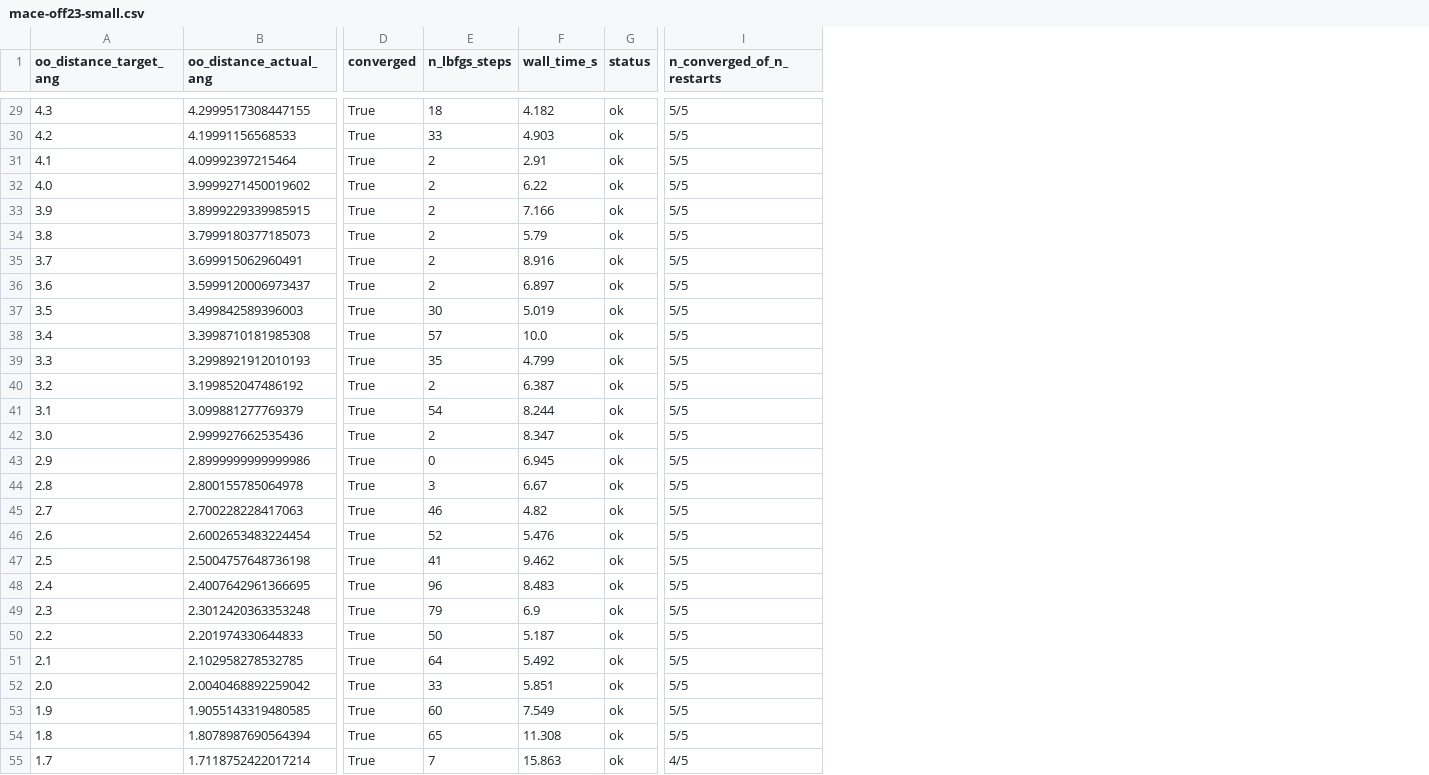
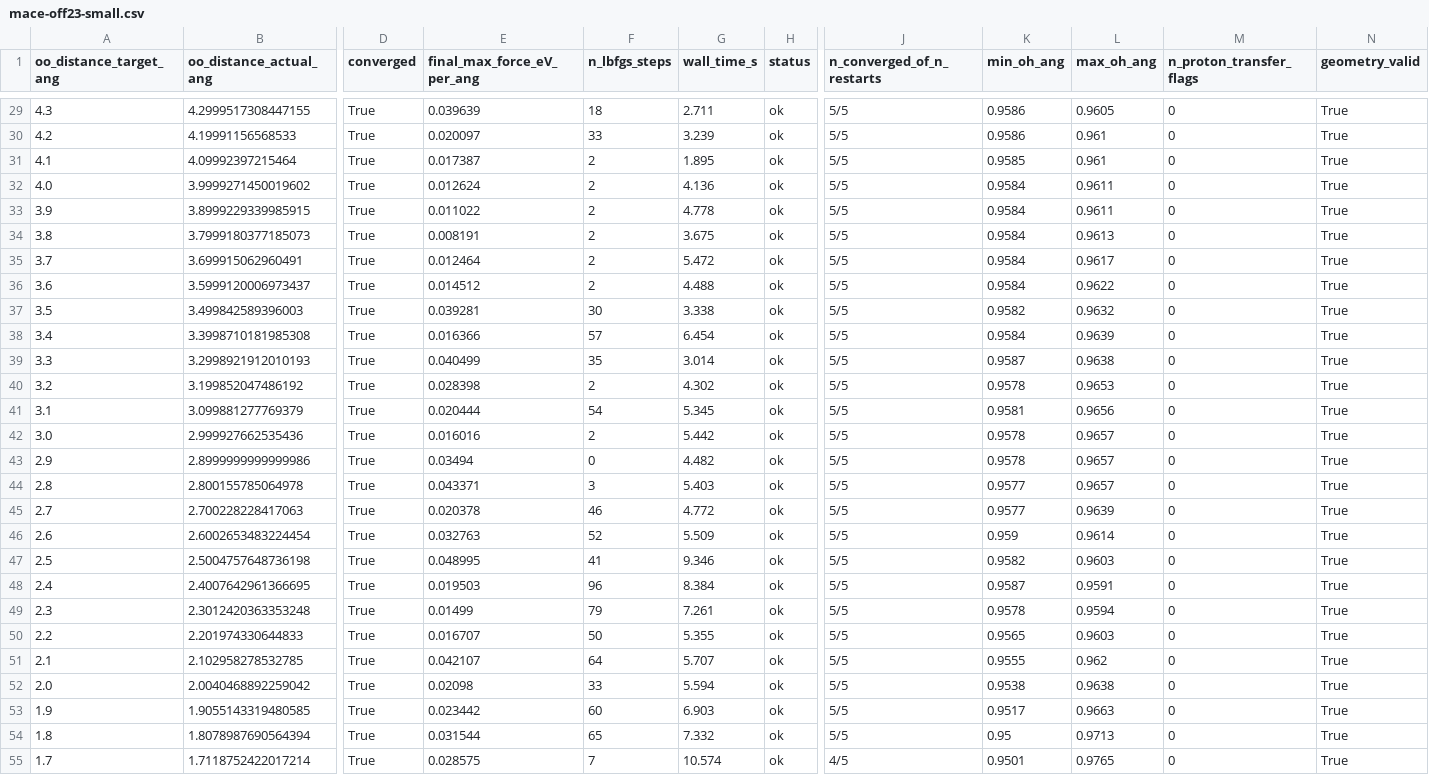
Before and after one commit to SMLion1959422/mlip-audit, a CSV file: results/test3_dimer/mace-off23-small.csv, drawn as a sheet; only a part is shown, gaps mark what is left out; addresses are those after the commit; the diff covers the shown part only; the diff names each change by its address in the sheet, - before the commit and + after, or states it on an @@ line.

```diff
--- a/results/test3_dimer/mace-off23-small.csv
+++ b/results/test3_dimer/mace-off23-small.csv
+column E (final_max_force_eV_per_ang), rows 29-55: 0.039639 | 0.020097 | 0.017387 | 0.012624 | 0.011022 | 0.008191 | 0.012464 | 0.014512 | 0.039281 | 0.016366 | 0.040499 | 0.028398 | 0.020444 | 0.016016 | 0.03494 | 0.043371 | 0.020378 | 0.032763 | 0.048995 | 0.019503 | 0.01499 | 0.016707 | 0.042107 | 0.02098 | 0.023442 | 0.031544 | 0.028575
+column K (min_oh_ang), rows 29-55: 0.9586 | 0.9586 | 0.9585 | 0.9584 | 0.9584 | 0.9584 | 0.9584 | 0.9584 | 0.9582 | 0.9584 | 0.9587 | 0.9578 | 0.9581 | 0.9578 | 0.9578 | 0.9577 | 0.9577 | 0.959 | 0.9582 | 0.9587 | 0.9578 | 0.9565 | 0.9555 | 0.9538 | 0.9517 | 0.95 | 0.9501
+column L (max_oh_ang), rows 29-55: 0.9605 | 0.961 | 0.961 | 0.9611 | 0.9611 | 0.9613 | 0.9617 | 0.9622 | 0.9632 | 0.9639 | 0.9638 | 0.9653 | 0.9656 | 0.9657 | 0.9657 | 0.9657 | 0.9639 | 0.9614 | 0.9603 | 0.9591 | 0.9594 | 0.9603 | 0.962 | 0.9638 | 0.9663 | 0.9713 | 0.9765
+column M (n_proton_transfer_flags), rows 29-55: all 0
+column N (geometry_valid), rows 29-55: all True
-G29 (wall_time_s): 4.182
+G29 (wall_time_s): 2.711
-G30 (wall_time_s): 4.903
+G30 (wall_time_s): 3.239
-G31 (wall_time_s): 2.91
+G31 (wall_time_s): 1.895
-G32 (wall_time_s): 6.22
+G32 (wall_time_s): 4.136
-G33 (wall_time_s): 7.166
+G33 (wall_time_s): 4.778
-G34 (wall_time_s): 5.79
+G34 (wall_time_s): 3.675
-G35 (wall_time_s): 8.916
+G35 (wall_time_s): 5.472
-G36 (wall_time_s): 6.897
+G36 (wall_time_s): 4.488
-G37 (wall_time_s): 5.019
+G37 (wall_time_s): 3.338
-G38 (wall_time_s): 10.0
+G38 (wall_time_s): 6.454
-G39 (wall_time_s): 4.799
+G39 (wall_time_s): 3.014
-G40 (wall_time_s): 6.387
+G40 (wall_time_s): 4.302
-G41 (wall_time_s): 8.244
+G41 (wall_time_s): 5.345
-G42 (wall_time_s): 8.347
+G42 (wall_time_s): 5.442
-G43 (wall_time_s): 6.945
+G43 (wall_time_s): 4.482
-G44 (wall_time_s): 6.67
+G44 (wall_time_s): 5.403
-G45 (wall_time_s): 4.82
+G45 (wall_time_s): 4.772
-G46 (wall_time_s): 5.476
+G46 (wall_time_s): 5.509
-G47 (wall_time_s): 9.462
+G47 (wall_time_s): 9.346
-G48 (wall_time_s): 8.483
+G48 (wall_time_s): 8.384
-G49 (wall_time_s): 6.9
+G49 (wall_time_s): 7.261
-G50 (wall_time_s): 5.187
+G50 (wall_time_s): 5.355
-G51 (wall_time_s): 5.492
+G51 (wall_time_s): 5.707
-G52 (wall_time_s): 5.851
+G52 (wall_time_s): 5.594
-G53 (wall_time_s): 7.549
+G53 (wall_time_s): 6.903
-G54 (wall_time_s): 11.308
+G54 (wall_time_s): 7.332
-G55 (wall_time_s): 15.863
+G55 (wall_time_s): 10.574
```
Also changed, not shown: 66 edited cells elsewhere in this file, results/test3_dimer/ani2x.csv, 12 other files.
